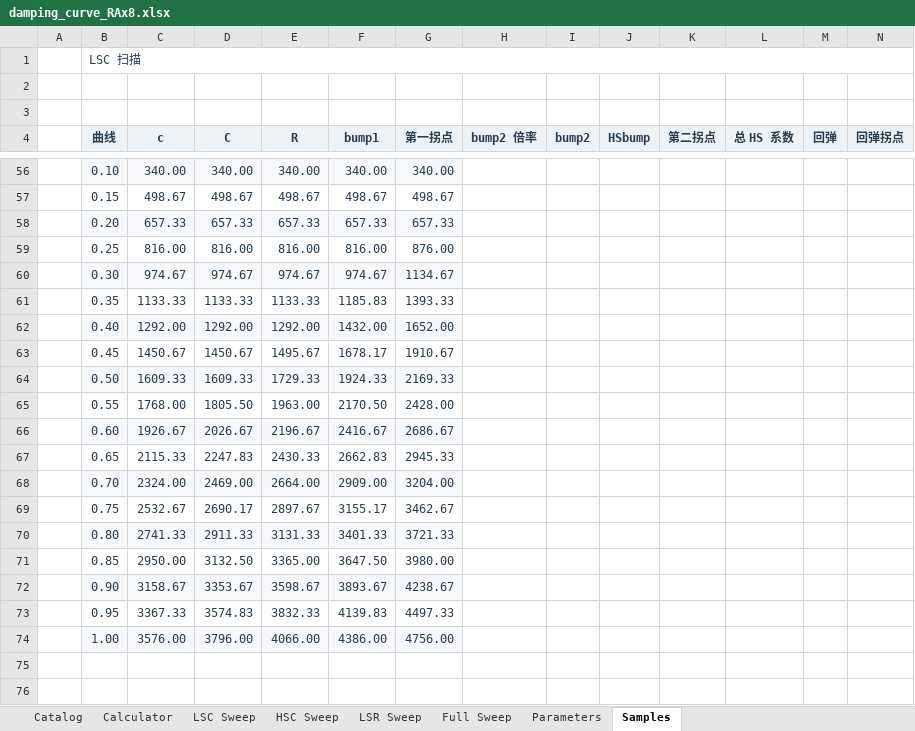
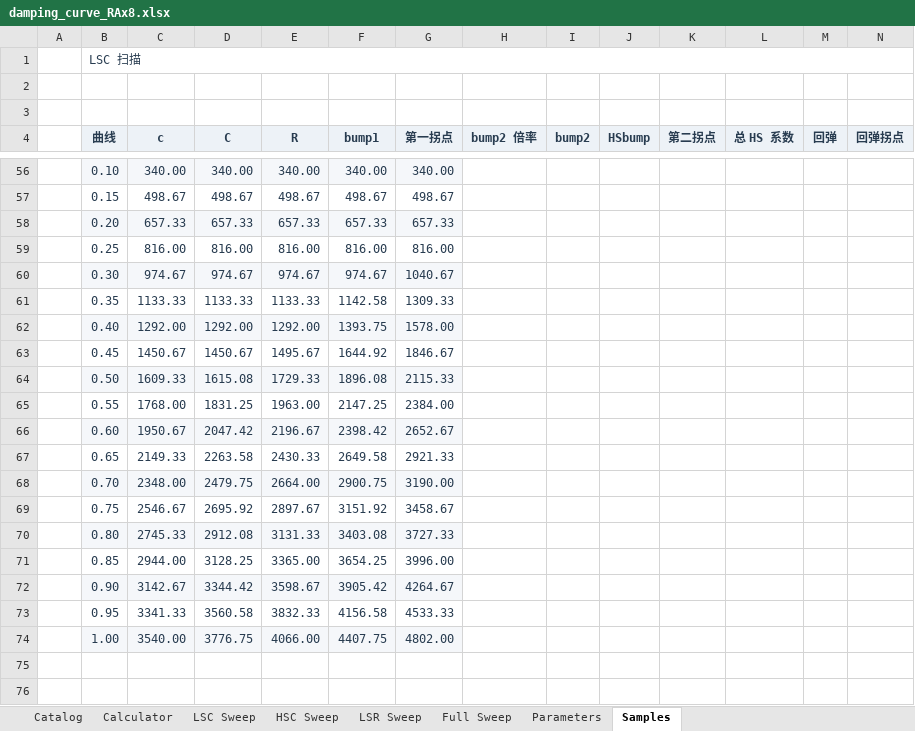
Before and after one commit to ProgUn1corn/qlourie_astral_r, an Excel workbook: docs/damping_curve_RAx8.xlsx, sheet Samples, drawn as a sheet; only a part is shown, gaps mark what is left out; values as stored, in another font and other column widths than the file's, no borders; removed rows and columns are numbered as before the commit, all else as after; rows hold the shown columns only; the diff covers the shown part only; the diff names each change by its address in the sheet, - before the commit and + after, or states it on an @@ line.

Commit message:
tune damping and diff ramp

```diff
--- a/docs/damping_curve_RAx8.xlsx (sheet Samples)
+++ b/docs/damping_curve_RAx8.xlsx (sheet Samples)
-G59 (第一拐点): 876.00
+G59 (第一拐点): 816.00
-G60 (第一拐点): 1134.67
+G60 (第一拐点): 1040.67
-F61 (bump1): 1185.83
+F61 (bump1): 1142.58
-G61 (第一拐点): 1393.33
+G61 (第一拐点): 1309.33
-F62 (bump1): 1432.00
+F62 (bump1): 1393.75
-G62 (第一拐点): 1652.00
+G62 (第一拐点): 1578.00
-F63 (bump1): 1678.17
+F63 (bump1): 1644.92
-G63 (第一拐点): 1910.67
+G63 (第一拐点): 1846.67
-D64 (C): 1609.33
+D64 (C): 1615.08
-F64 (bump1): 1924.33
+F64 (bump1): 1896.08
-G64 (第一拐点): 2169.33
+G64 (第一拐点): 2115.33
-D65 (C): 1805.50
+D65 (C): 1831.25
-F65 (bump1): 2170.50
+F65 (bump1): 2147.25
-G65 (第一拐点): 2428.00
+G65 (第一拐点): 2384.00
-row 66:  | 0.60 | 1926.67 | 2026.67 | 2196.67 | 2416.67 | 2686.67
-row 67:  | 0.65 | 2115.33 | 2247.83 | 2430.33 | 2662.83 | 2945.33
-row 68:  | 0.70 | 2324.00 | 2469.00 | 2664.00 | 2909.00 | 3204.00
-row 69:  | 0.75 | 2532.67 | 2690.17 | 2897.67 | 3155.17 | 3462.67
-row 70:  | 0.80 | 2741.33 | 2911.33 | 3131.33 | 3401.33 | 3721.33
-row 71:  | 0.85 | 2950.00 | 3132.50 | 3365.00 | 3647.50 | 3980.00
-row 72:  | 0.90 | 3158.67 | 3353.67 | 3598.67 | 3893.67 | 4238.67
-row 73:  | 0.95 | 3367.33 | 3574.83 | 3832.33 | 4139.83 | 4497.33
-row 74:  | 1.00 | 3576.00 | 3796.00 | 4066.00 | 4386.00 | 4756.00
+row 66:  | 0.60 | 1950.67 | 2047.42 | 2196.67 | 2398.42 | 2652.67
+row 67:  | 0.65 | 2149.33 | 2263.58 | 2430.33 | 2649.58 | 2921.33
+row 68:  | 0.70 | 2348.00 | 2479.75 | 2664.00 | 2900.75 | 3190.00
+row 69:  | 0.75 | 2546.67 | 2695.92 | 2897.67 | 3151.92 | 3458.67
+row 70:  | 0.80 | 2745.33 | 2912.08 | 3131.33 | 3403.08 | 3727.33
+row 71:  | 0.85 | 2944.00 | 3128.25 | 3365.00 | 3654.25 | 3996.00
+row 72:  | 0.90 | 3142.67 | 3344.42 | 3598.67 | 3905.42 | 4264.67
+row 73:  | 0.95 | 3341.33 | 3560.58 | 3832.33 | 4156.58 | 4533.33
+row 74:  | 1.00 | 3540.00 | 3776.75 | 4066.00 | 4407.75 | 4802.00
```
Also changed, not shown: 86 edited cells elsewhere in this sheet, sheet Parameters, charts or pictures, docs/damping_curve_RAx0.xlsx, docs/damping_curve_RAx5.xlsx, 21 other files.
